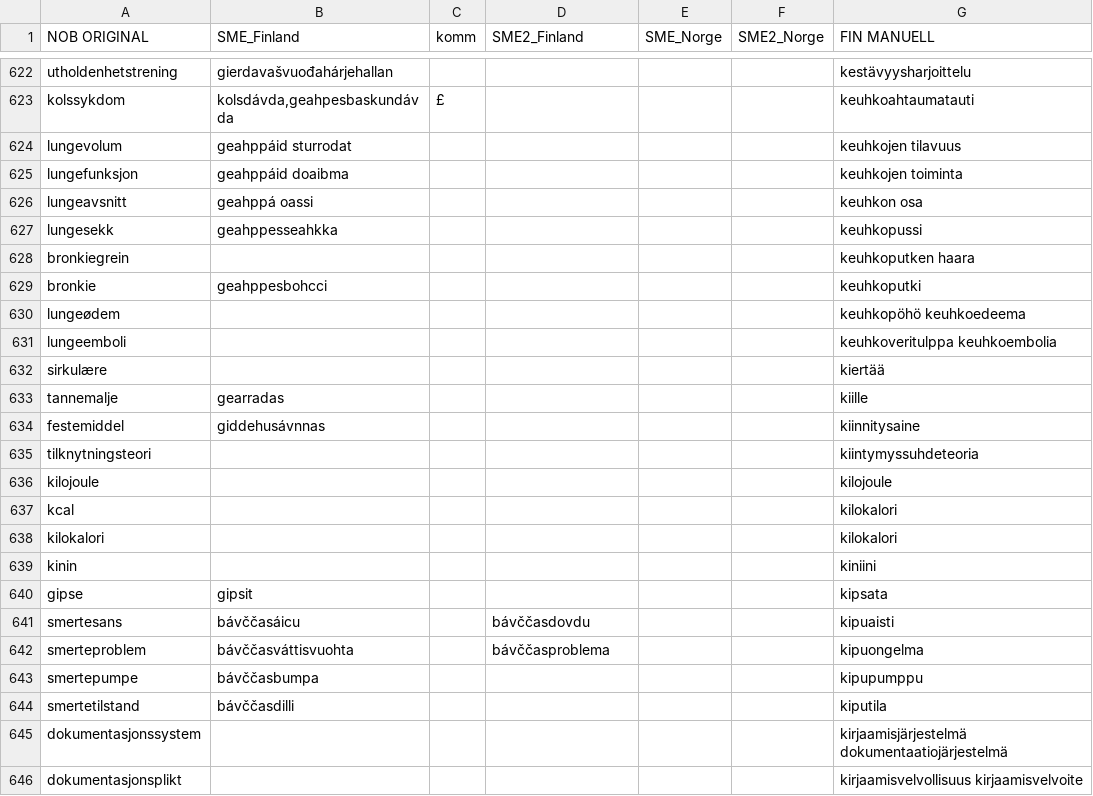
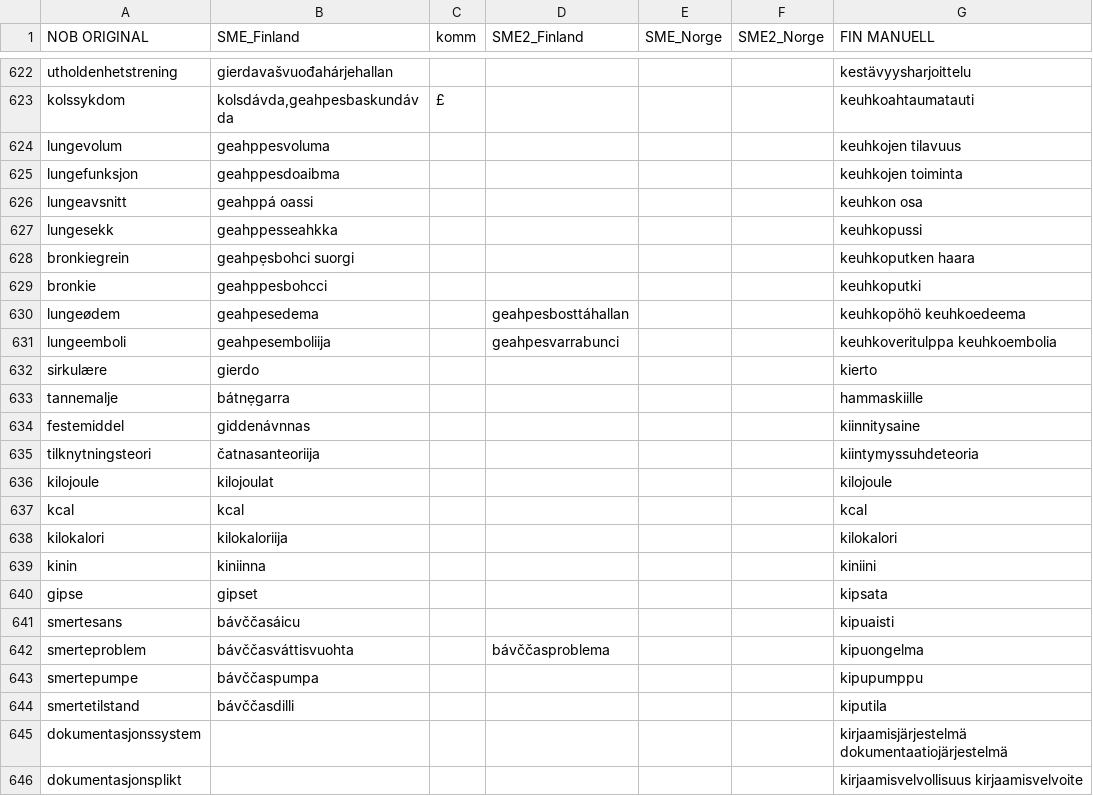
Before and after one commit to giellalt/term-sme-x-nursing, a CSV file: materiale/norsk/grunnleggende_sykepleie/alle.N.kandidatliste.csv, drawn as a sheet; only a part is shown, gaps mark what is left out; the diff names each change by its address in the sheet, - before the commit and + after, or states it on an @@ line.

Commit message:
624-645

```diff
--- a/materiale/norsk/grunnleggende_sykepleie/alle.N.kandidatliste.csv
+++ b/materiale/norsk/grunnleggende_sykepleie/alle.N.kandidatliste.csv
-B624 (SME_Finland): geahppáid sturrodat
+B624 (SME_Finland): geahppesvoluma
-B625 (SME_Finland): geahppáid doaibma
+B625 (SME_Finland): geahppesdoaibma
-B628 (SME_Finland): (empty)
+B628 (SME_Finland): geahpẹsbohci suorgi
-B630 (SME_Finland): (empty)
+B630 (SME_Finland): geahpesedema
-D630 (SME2_Finland): (empty)
+D630 (SME2_Finland): geahpesbosttáhallan
-B631 (SME_Finland): (empty)
+B631 (SME_Finland): geahpesemboliija
-D631 (SME2_Finland): (empty)
+D631 (SME2_Finland): geahpesvarrabunci
-B632 (SME_Finland): (empty)
+B632 (SME_Finland): gierdo
-G632 (FIN MANUELL): kiertää
+G632 (FIN MANUELL): kierto
-B633 (SME_Finland): gearradas
+B633 (SME_Finland): bátnẹgarra
-G633 (FIN MANUELL): kiille
+G633 (FIN MANUELL): hammaskiille
-B634 (SME_Finland): giddehusávnnas
+B634 (SME_Finland): giddenávnnas
-B635 (SME_Finland): (empty)
+B635 (SME_Finland): čatnasanteoriija
-B636 (SME_Finland): (empty)
+B636 (SME_Finland): kilojoulat
-B637 (SME_Finland): (empty)
+B637 (SME_Finland): kcal
-G637 (FIN MANUELL): kilokalori
+G637 (FIN MANUELL): kcal
-B638 (SME_Finland): (empty)
+B638 (SME_Finland): kilokaloriija
-B639 (SME_Finland): (empty)
+B639 (SME_Finland): kiniinna
-B640 (SME_Finland): gipsit
+B640 (SME_Finland): gipset
-D641 (SME2_Finland): bávččasdovdu
+D641 (SME2_Finland): (empty)
-B643 (SME_Finland): bávččasbumpa
+B643 (SME_Finland): bávččaspumpa
```
